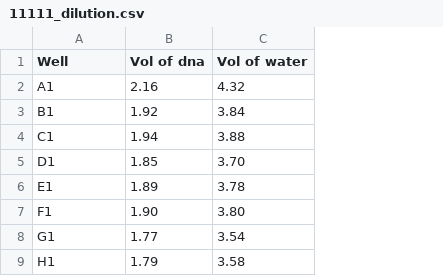
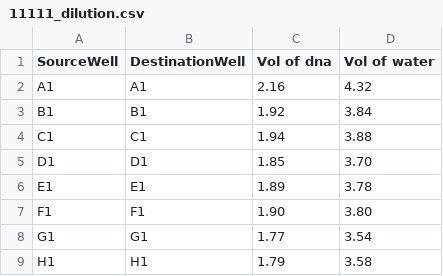
Before and after one commit to Becky-Sadler/pooling_automation, a CSV file: dilution_protocol/11111_dilution.csv, drawn as a sheet; only a part is shown; the diff names each change by its address in the sheet, - before the commit and + after, or states it on an @@ line.

Commit message:
Splitting source and destination wells into separate columns in csv

```diff
--- a/dilution_protocol/11111_dilution.csv
+++ b/dilution_protocol/11111_dilution.csv
+column B (DestinationWell), rows 2-9: A1 | B1 | C1 | D1 | E1 | F1 | G1 | H1
-A1: Well
+A1: SourceWell
```
